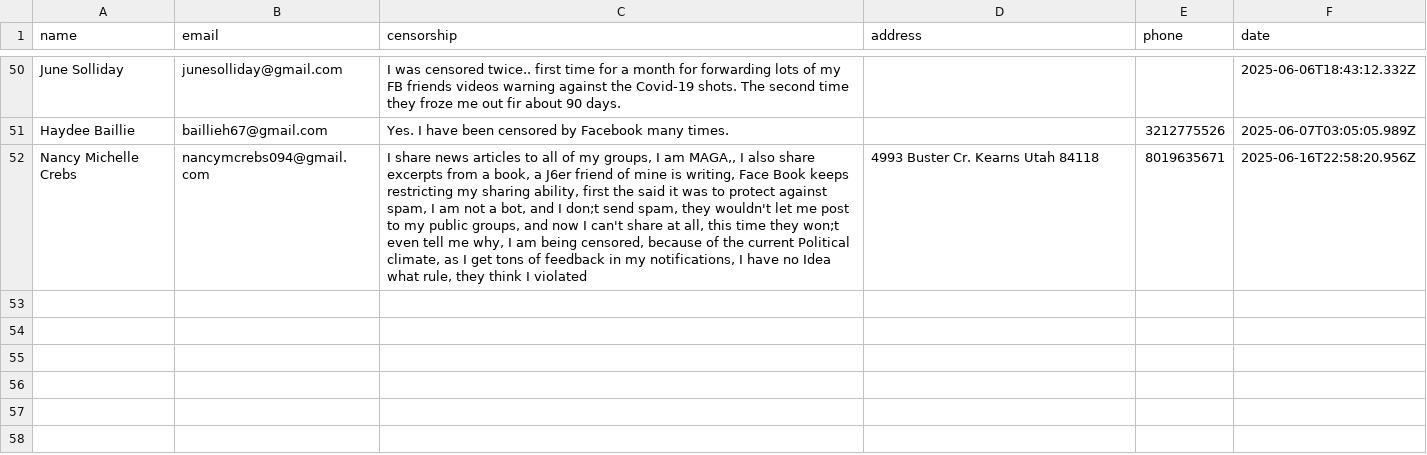
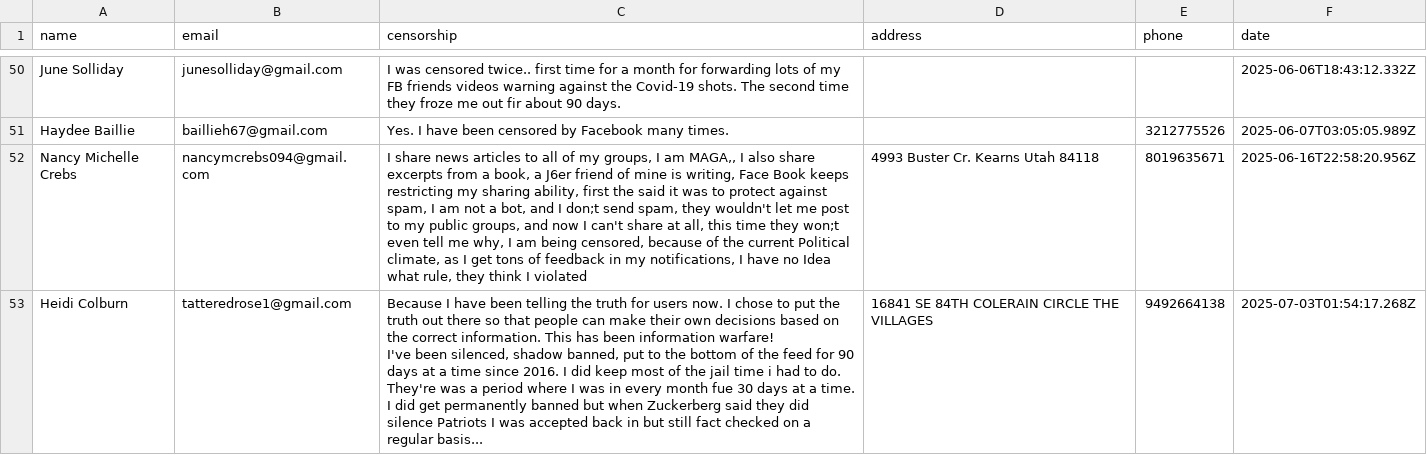
Before and after one commit to ashleyweis/fbcensoredus, a CSV file: submissions.csv, drawn as a sheet; only a part is shown, gaps mark what is left out; ↵ is a line break in a cell; the diff names each change by its address in the sheet, - before the commit and + after, or states it on an @@ line.

Commit message:
New signup from tatteredrose1@gmail.com

```diff
--- a/submissions.csv
+++ b/submissions.csv
+row 53: Heidi Colburn | tatteredrose1@gmail.com | Because I have been telling the truth for users now. I chose to put the truth out there so that people can make their own decisions based on the correct information. This has been information warfare! ↵ I've been silenced, shadow banned, put to the bottom of the feed for 90 days at a time since 2016. I did keep most of the jail time i had to do. They're was a period where I was in every month fue 30 days at a time. I did get permanently banned but when Zuckerberg said they did silence Patriots I was accepted back in but still fact checked on a regular basis... | 16841 SE 84TH COLERAIN CIRCLE THE VILLAGES | 9492664138 | 2025-07-03T01:54:17.268Z
```
